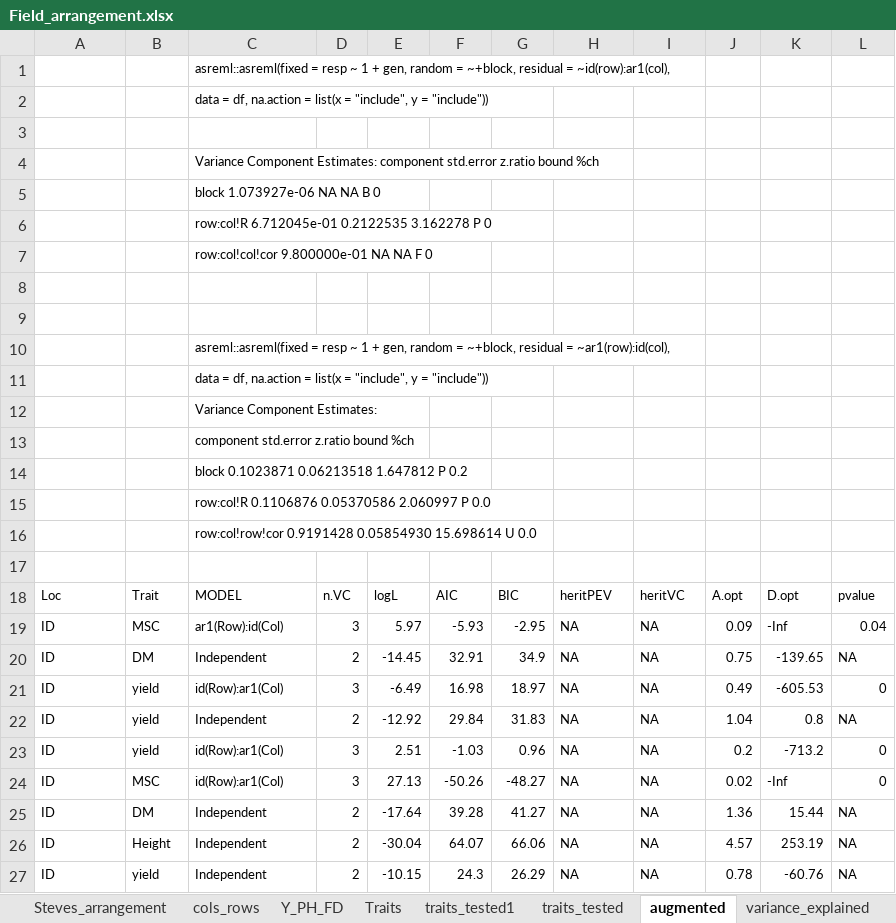
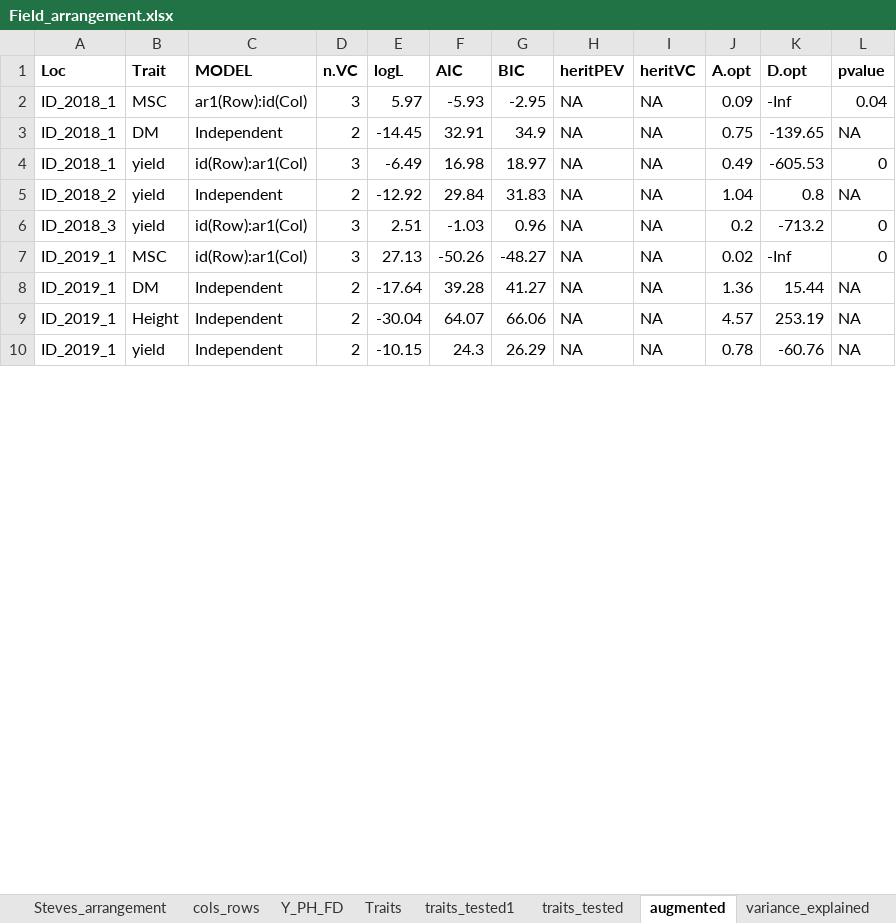
Before and after one commit to cculma/Norberg_2020, an Excel workbook: spatial_distribution/Field_arrangement.xlsx, sheet augmented, drawn as a sheet; only a part is shown; values as stored, in another font and other column widths than the file's, no borders; removed rows and columns are numbered as before the commit, all else as after; the diff covers the shown part only; the diff names each change by its address in the sheet, - before the commit and + after, or states it on an @@ line.

```diff
--- a/spatial_distribution/Field_arrangement.xlsx (sheet augmented)
+++ b/spatial_distribution/Field_arrangement.xlsx (sheet augmented)
-row 1:  |  | asreml::asreml(fixed = resp ~ 1 + gen, random = ~+block, residual = ~id(row):ar1(col),
-row 2:  |  | data = df, na.action = list(x = "include", y = "include"))
-row 3: (empty)
-row 4:  |  | Variance Component Estimates: component std.error z.ratio bound %ch
-row 5:  |  | block 1.073927e-06 NA NA B 0
-row 6:  |  | row:col!R 6.712045e-01 0.2122535 3.162278 P 0
-row 7:  |  | row:col!col!cor 9.800000e-01 NA NA F 0
-row 8: (empty)
-row 9: (empty)
-row 10:  |  | asreml::asreml(fixed = resp ~ 1 + gen, random = ~+block, residual = ~ar1(row):id(col),
-row 11:  |  | data = df, na.action = list(x = "include", y = "include"))
-row 12:  |  | Variance Component Estimates:
-row 13:  |  | component std.error z.ratio bound %ch
-row 14:  |  | block 0.1023871 0.06213518 1.647812 P 0.2
-row 15:  |  | row:col!R 0.1106876 0.05370586 2.060997 P 0.0
-row 16:  |  | row:col!row!cor 0.9191428 0.05854930 15.698614 U 0.0
-row 17: (empty)
@@ A1:L10 text size: larger @@
-A1:L1 bold: off
+A1:L1 bold: on
-A2:A4 (Loc): ID
+A2:A4 (Loc): ID_2018_1
-A5 (Loc): ID
+A5 (Loc): ID_2018_2
-A6 (Loc): ID
+A6 (Loc): ID_2018_3
-A7:A10 (Loc): ID
+A7:A10 (Loc): ID_2019_1
```
Also changed, not shown: 22 added rows, 27 removed rows, 21 edited cells and cell formats elsewhere in this sheet, sheet variance_explained, sheet traits_tested1, charts or pictures, 7 other files.
